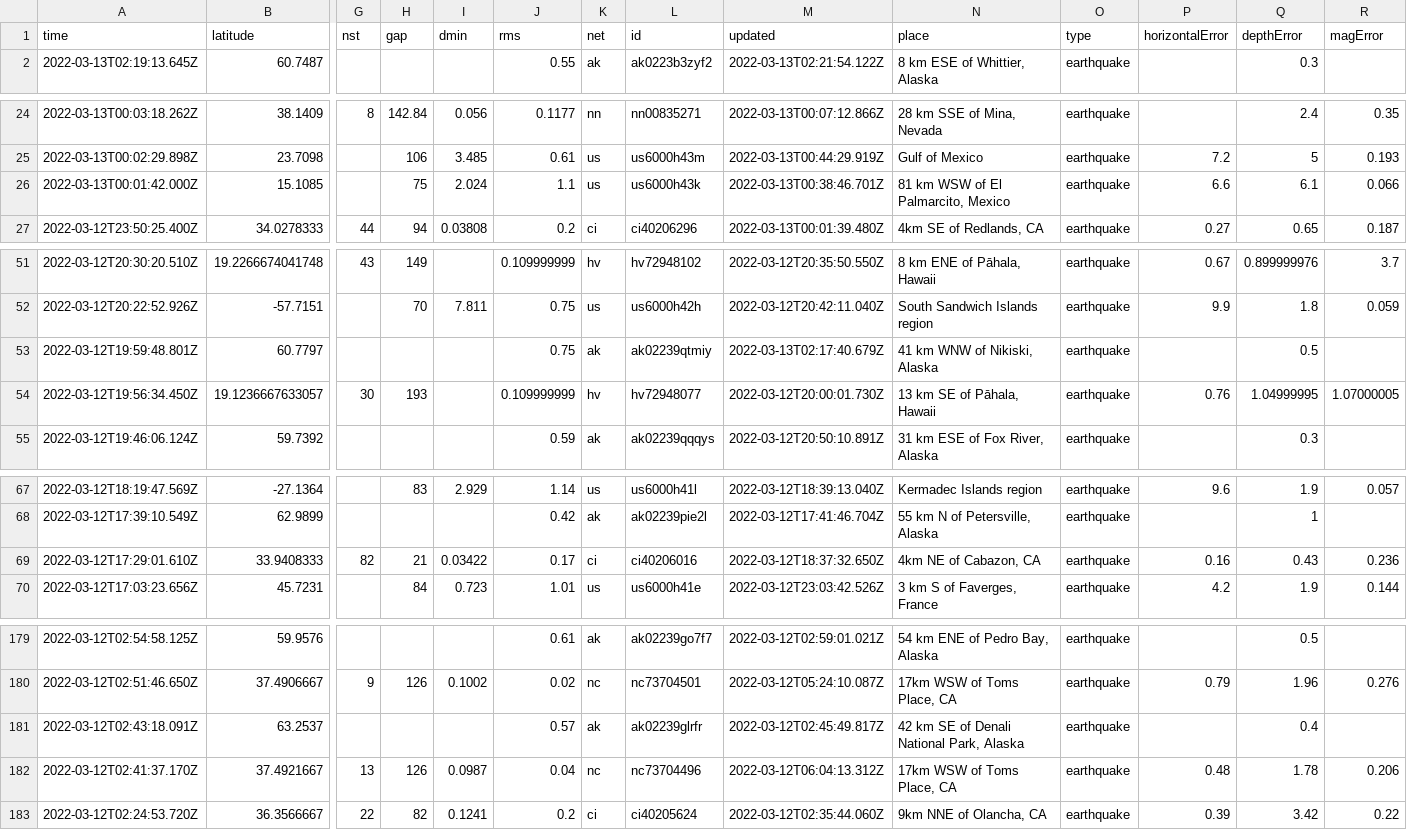
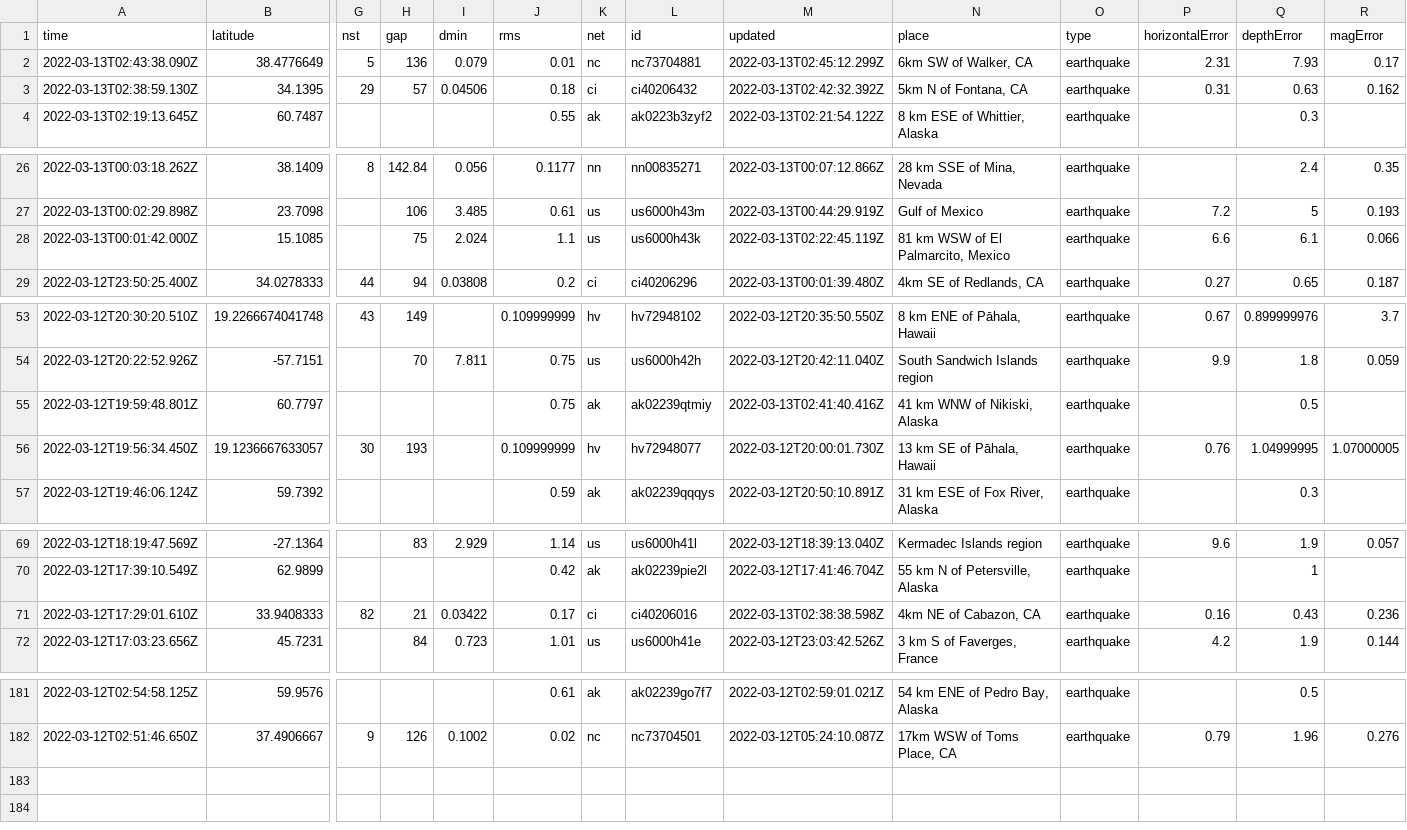
Before and after one commit to DevonMilley/dbk-calendar-actions, a CSV file: usgs_current.csv, drawn as a sheet; only a part is shown, gaps mark what is left out; removed rows and columns are numbered as before the commit, all else as after; rows hold the shown columns only; the diff names each change by its address in the sheet, - before the commit and + after, or states it on an @@ line.

```diff
--- a/usgs_current.csv
+++ b/usgs_current.csv
+row 2: 2022-03-13T02:43:38.090Z | 38.4776649 | 5 | 136 | 0.079 | 0.01 | nc | nc73704881 | 2022-03-13T02:45:12.299Z | 6km SW of Walker, CA | earthquake | 2.31 | 7.93 | 0.17
+row 3: 2022-03-13T02:38:59.130Z | 34.1395 | 29 | 57 | 0.04506 | 0.18 | ci | ci40206432 | 2022-03-13T02:42:32.392Z | 5km N of Fontana, CA | earthquake | 0.31 | 0.63 | 0.162
-M28 (updated): 2022-03-13T00:38:46.701Z
+M28 (updated): 2022-03-13T02:22:45.119Z
-M55 (updated): 2022-03-13T02:17:40.679Z
+M55 (updated): 2022-03-13T02:41:40.416Z
-M71 (updated): 2022-03-12T18:37:32.650Z
+M71 (updated): 2022-03-13T02:38:38.598Z
-row 181: 2022-03-12T02:43:18.091Z | 63.2537 |  |  |  | 0.57 | ak | ak02239glrfr | 2022-03-12T02:45:49.817Z | 42 km SE of Denali National Park, Alaska | earthquake |  | 0.4
-row 182: 2022-03-12T02:41:37.170Z | 37.4921667 | 13 | 126 | 0.0987 | 0.04 | nc | nc73704496 | 2022-03-12T06:04:13.312Z | 17km WSW of Toms Place, CA | earthquake | 0.48 | 1.78 | 0.206
-row 183: 2022-03-12T02:24:53.720Z | 36.3566667 | 22 | 82 | 0.1241 | 0.2 | ci | ci40205624 | 2022-03-12T02:35:44.060Z | 9km NNE of Olancha, CA | earthquake | 0.39 | 3.42 | 0.22
```
